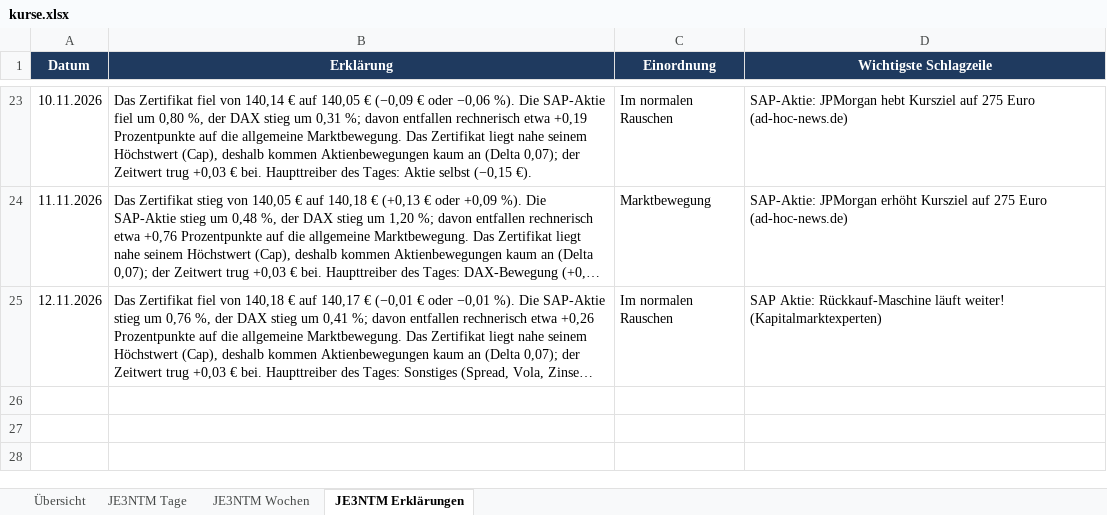
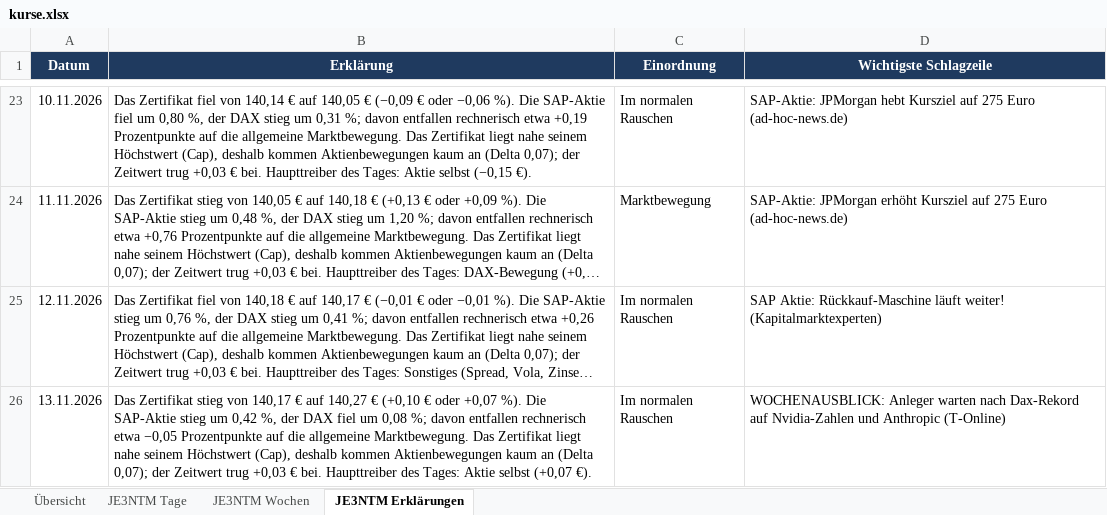
Before and after one commit to babraler/zertifikats-tracker-, an Excel workbook: ausgabe/kurse.xlsx, sheet JE3NTM Erklärungen, drawn as a sheet; only a part is shown, gaps mark what is left out; long unchanged cells end in …; values as stored, in another font and other column widths than the file's, no borders; the diff names each change by its address in the sheet, - before the commit and + after, or states it on an @@ line.

```diff
--- a/ausgabe/kurse.xlsx (sheet JE3NTM Erklärungen)
+++ b/ausgabe/kurse.xlsx (sheet JE3NTM Erklärungen)
+row 26: 13.11.2026 | Das Zertifikat stieg von 140,17 € auf 140,27 € (+0,10 € oder +0,07 %). Die SAP-Aktie stieg um 0,42 %, der DAX fiel um 0,08 %; davon entfallen rechnerisch etwa −0,05 Prozentpunkte auf die allgemeine Marktbewegung. Das Zertifikat liegt nahe seinem Höchstwert (Cap), deshalb kommen Aktienbewegungen kaum an (Delta 0,07); der Zeitwert trug +0,03 € bei. Haupttreiber des Tages: Aktie selbst (+0,07 €). | Im normalen Rauschen | WOCHENAUSBLICK: Anleger warten nach Dax-Rekord auf Nvidia-Zahlen und Anthropic (T-Online)
```
Also changed, not shown: sheet JE3NTM Wochen, sheet JE3NTM Tage, sheet Übersicht, charts or pictures, 7 other files.
